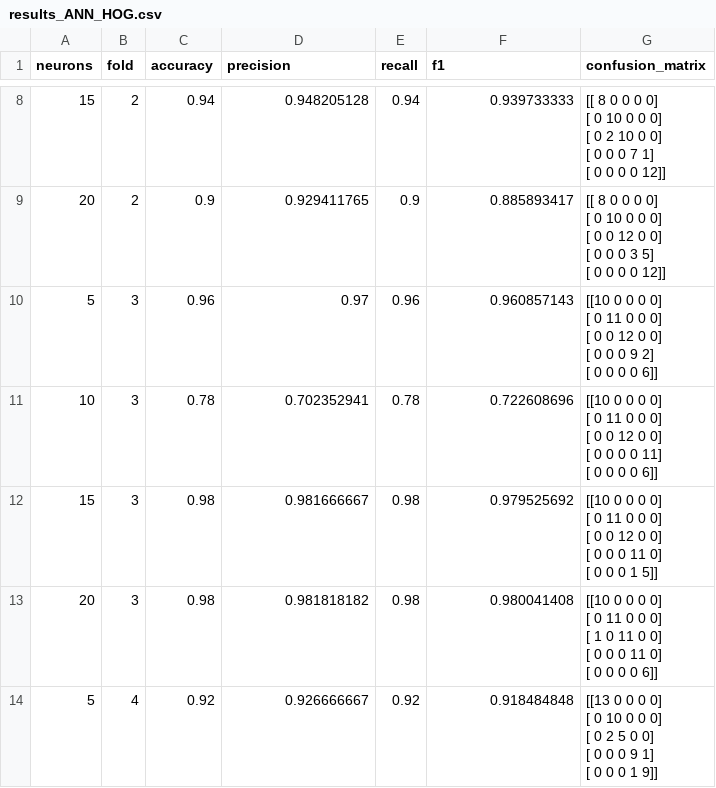
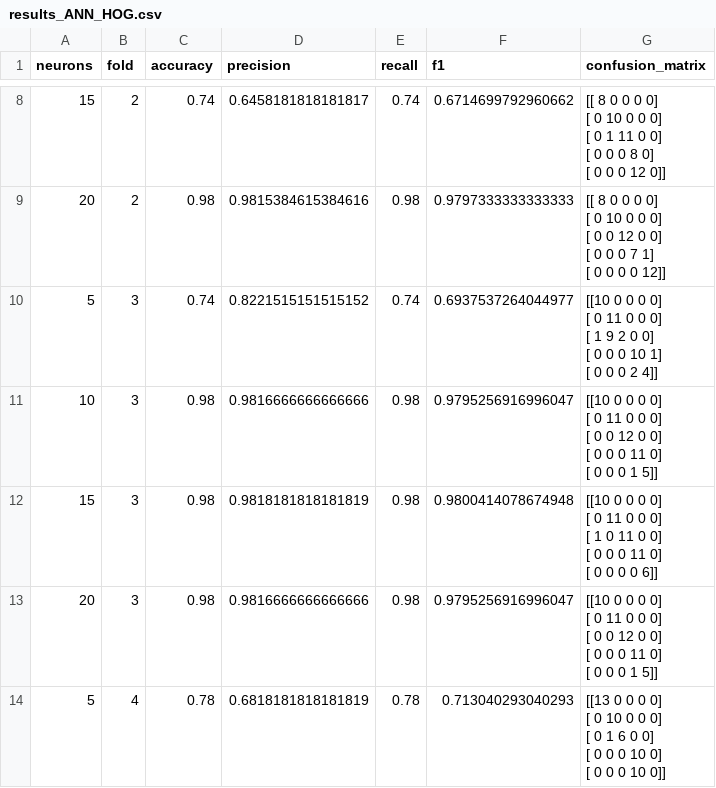
Before and after one commit to YuuKaa1239/Classification_of_Leaves, a CSV file: ANN/results_ann_hog/results_ANN_HOG.csv, drawn as a sheet; only a part is shown, gaps mark what is left out; the diff covers the shown part only.

```diff
--- a/ANN/results_ann_hog/results_ANN_HOG.csv
+++ b/ANN/results_ann_hog/results_ANN_HOG.csv
@@ -32,35 +32,35 @@ neurons,fold,accuracy,precision,recall,f1,confusion_matrix
-15,2,0.94,0.948205128,0.94,0.939733333,"[[ 8  0  0  0  0]
- [ 0 10  0  0  0]
- [ 0  2 10  0  0]
- [ 0  0  0  7  1]
- [ 0  0  0  0 12]]"
-20,2,0.9,0.929411765,0.9,0.885893417,"[[ 8  0  0  0  0]
- [ 0 10  0  0  0]
- [ 0  0 12  0  0]
- [ 0  0  0  3  5]
- [ 0  0  0  0 12]]"
-5,3,0.96,0.97,0.96,0.960857143,"[[10  0  0  0  0]
- [ 0 11  0  0  0]
- [ 0  0 12  0  0]
- [ 0  0  0  9  2]
- [ 0  0  0  0  6]]"
-10,3,0.78,0.702352941,0.78,0.722608696,"[[10  0  0  0  0]
- [ 0 11  0  0  0]
- [ 0  0 12  0  0]
- [ 0  0  0  0 11]
- [ 0  0  0  0  6]]"
-15,3,0.98,0.981666667,0.98,0.979525692,"[[10  0  0  0  0]
- [ 0 11  0  0  0]
- [ 0  0 12  0  0]
- [ 0  0  0 11  0]
- [ 0  0  0  1  5]]"
-20,3,0.98,0.981818182,0.98,0.980041408,"[[10  0  0  0  0]
- [ 0 11  0  0  0]
- [ 1  0 11  0  0]
- [ 0  0  0 11  0]
- [ 0  0  0  0  6]]"
-5,4,0.92,0.926666667,0.92,0.918484848,"[[13  0  0  0  0]
- [ 0 10  0  0  0]
- [ 0  2  5  0  0]
- [ 0  0  0  9  1]
- [ 0  0  0  1  9]]"
+15,2,0.74,0.6458181818181817,0.74,0.6714699792960662,"[[ 8  0  0  0  0]
+ [ 0 10  0  0  0]
+ [ 0  1 11  0  0]
+ [ 0  0  0  8  0]
+ [ 0  0  0 12  0]]"
+20,2,0.98,0.9815384615384616,0.98,0.9797333333333333,"[[ 8  0  0  0  0]
+ [ 0 10  0  0  0]
+ [ 0  0 12  0  0]
+ [ 0  0  0  7  1]
+ [ 0  0  0  0 12]]"
+5,3,0.74,0.8221515151515152,0.74,0.6937537264044977,"[[10  0  0  0  0]
+ [ 0 11  0  0  0]
+ [ 1  9  2  0  0]
+ [ 0  0  0 10  1]
+ [ 0  0  0  2  4]]"
+10,3,0.98,0.9816666666666666,0.98,0.9795256916996047,"[[10  0  0  0  0]
+ [ 0 11  0  0  0]
+ [ 0  0 12  0  0]
+ [ 0  0  0 11  0]
+ [ 0  0  0  1  5]]"
+15,3,0.98,0.9818181818181819,0.98,0.9800414078674948,"[[10  0  0  0  0]
+ [ 0 11  0  0  0]
+ [ 1  0 11  0  0]
+ [ 0  0  0 11  0]
+ [ 0  0  0  0  6]]"
+20,3,0.98,0.9816666666666666,0.98,0.9795256916996047,"[[10  0  0  0  0]
+ [ 0 11  0  0  0]
+ [ 0  0 12  0  0]
+ [ 0  0  0 11  0]
+ [ 0  0  0  1  5]]"
+5,4,0.78,0.6818181818181819,0.78,0.713040293040293,"[[13  0  0  0  0]
+ [ 0 10  0  0  0]
+ [ 0  1  6  0  0]
+ [ 0  0  0 10  0]
+ [ 0  0  0 10  0]]"
```
Also changed, not shown: 5 removed rows and 65 edited cells elsewhere in this file, ANN/results_ann_hu/results_ANN_HU.csv, 28 other files.
